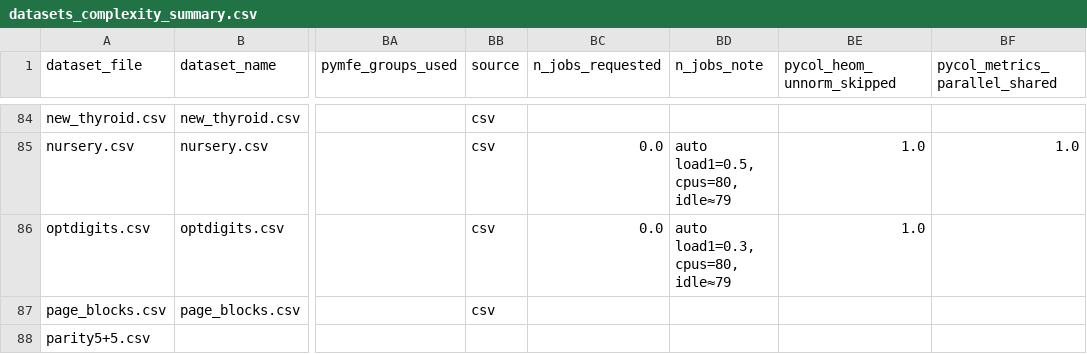
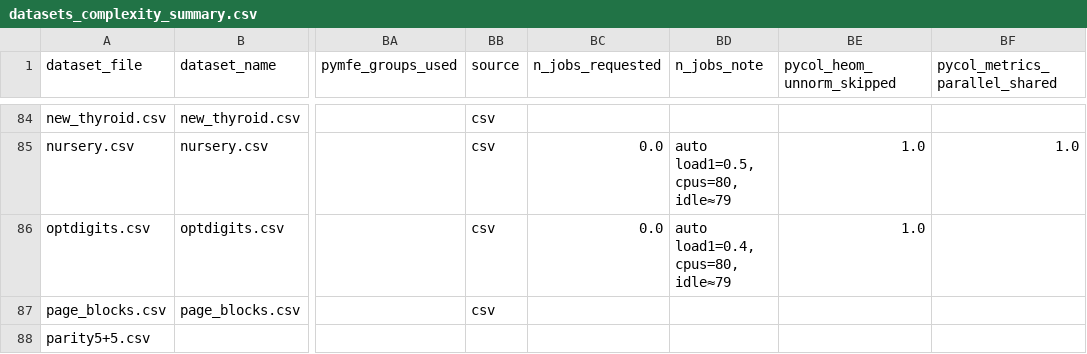
Before and after one commit to aghilhooshmand/DataComplexity, a CSV file: results/datasets_complexity_summary.csv, drawn as a sheet; only a part is shown, gaps mark what is left out; the diff covers the shown part only; the diff names each change by its address in the sheet, - before the commit and + after, or states it on an @@ line.

Commit message:
new csv file for new metrics for DSs came

```diff
--- a/results/datasets_complexity_summary.csv
+++ b/results/datasets_complexity_summary.csv
-BD86 (n_jobs_note): auto load1=0.3, cpus=80, idle≈79
+BD86 (n_jobs_note): auto load1=0.4, cpus=80, idle≈79
```
Also changed, not shown: 23 edited cells elsewhere in this file.
